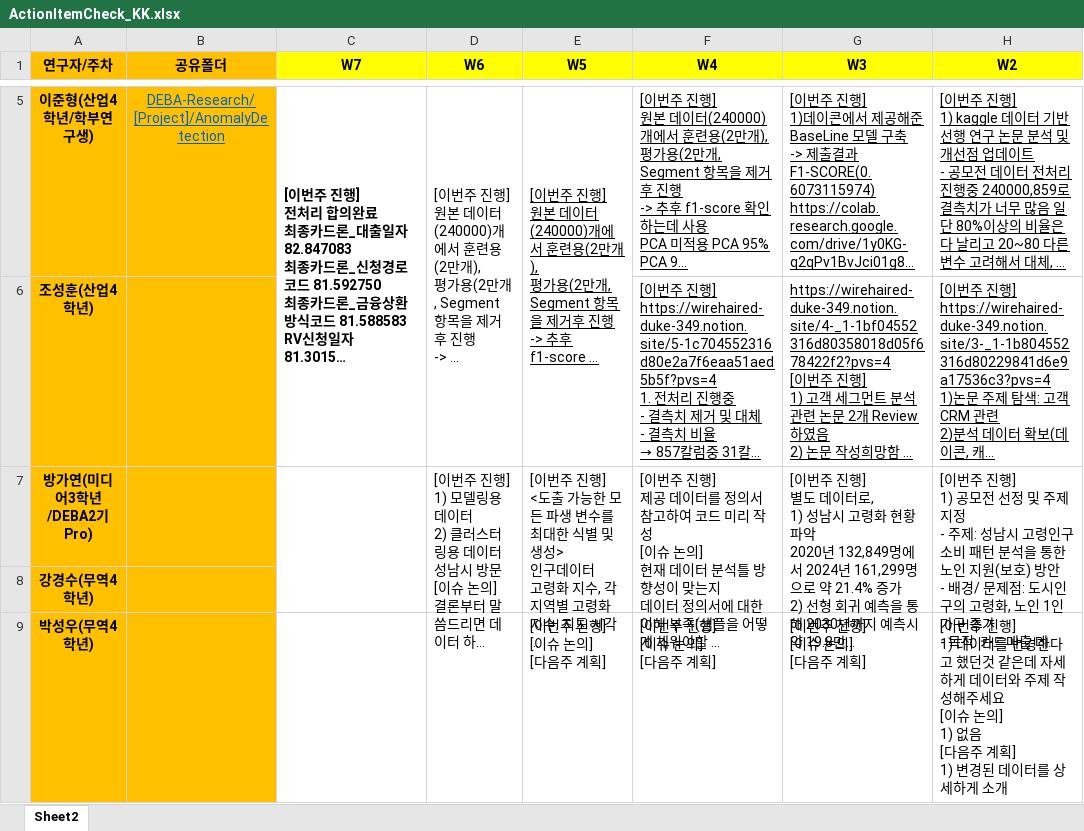
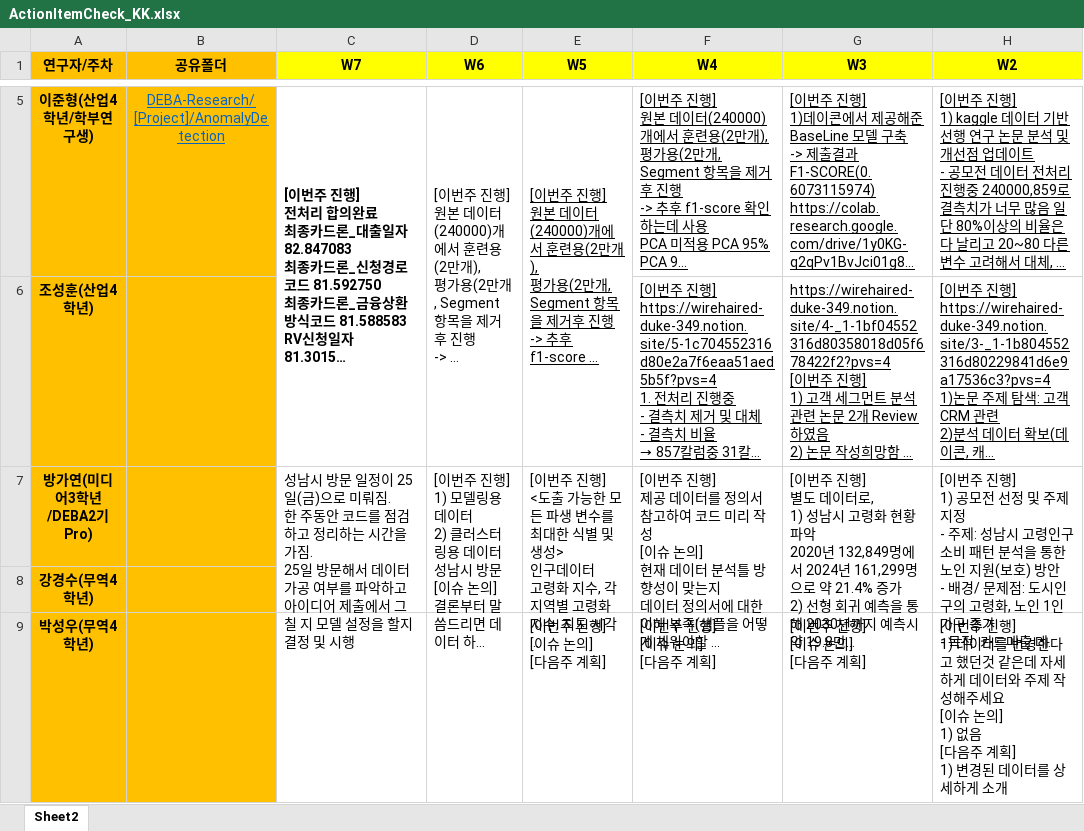
Before and after one commit to thekimk/DEBA-Research, an Excel workbook: Project/ActionItemCheck_KK.xlsx, sheet Sheet2, drawn as a sheet; only a part is shown, gaps mark what is left out; long unchanged cells end in …; values as stored, in another font and other column widths than the file's, no borders; charts and pictures not drawn; ↵ is a line break in a cell; the diff names each change by its address in the sheet, - before the commit and + after, or states it on an @@ line.

Commit message:
no message

```diff
--- a/Project/ActionItemCheck_KK.xlsx (sheet Sheet2)
+++ b/Project/ActionItemCheck_KK.xlsx (sheet Sheet2)
-C7 (W7): (empty)
+C7 (W7): 성남시 방문 일정이 25일(금)으로 미뤄짐. ↵ 한 주동안 코드를 점검하고 정리하는 시간을 가짐. ↵ 25일 방문해서 데이터 가공 여부를 파악하고 아이디어 제출에서 그칠 지 모델 설정을 할지 결정 및 시행
```
